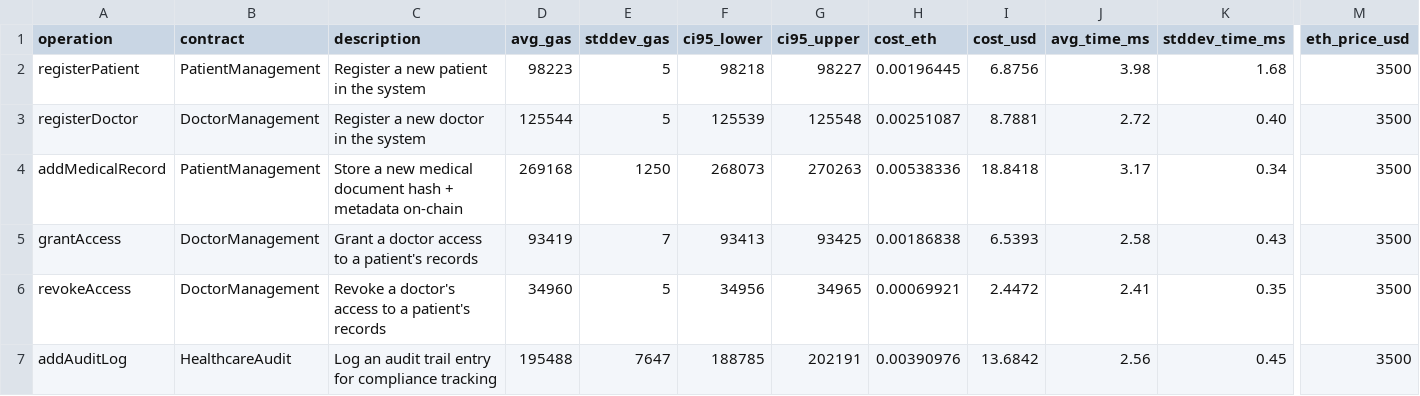
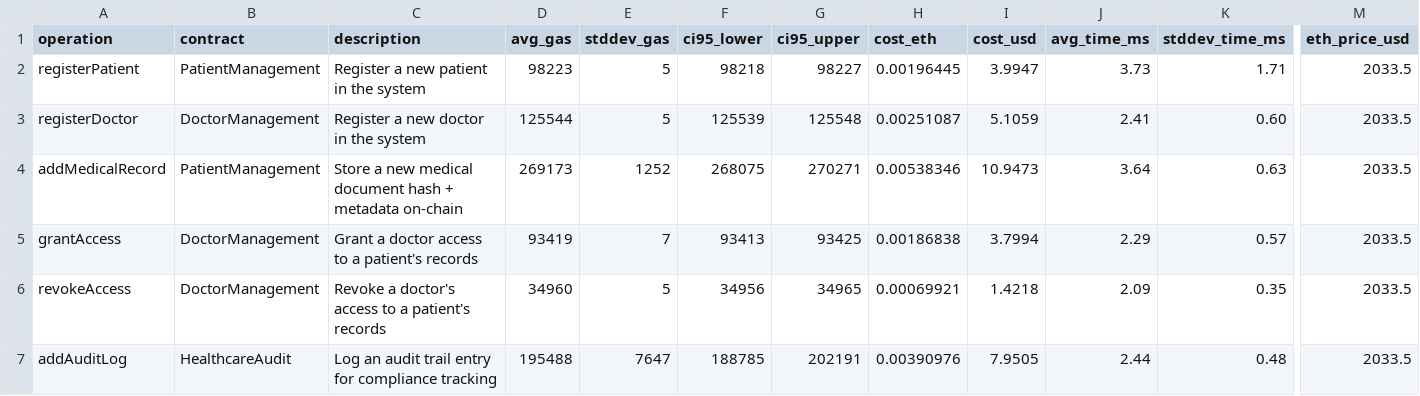
Before and after one commit to xd-sarthak/medical-doc-verification-using-blockchain, a CSV file: blockchain/data/gas-costs.csv, drawn as a sheet; only a part is shown, gaps mark what is left out; the diff names each change by its address in the sheet, - before the commit and + after, or states it on an @@ line.

Commit message:
Docs added for cost analysis

```diff
--- a/blockchain/data/gas-costs.csv
+++ b/blockchain/data/gas-costs.csv
-I2 (cost_usd): 6.8756
+I2 (cost_usd): 3.9947
-J2 (avg_time_ms): 3.98
+J2 (avg_time_ms): 3.73
-K2 (stddev_time_ms): 1.68
+K2 (stddev_time_ms): 1.71
-M2:M7 (eth_price_usd): 3500
+M2:M7 (eth_price_usd): 2033.5
-I3 (cost_usd): 8.7881
+I3 (cost_usd): 5.1059
-J3 (avg_time_ms): 2.72
+J3 (avg_time_ms): 2.41
-K3 (stddev_time_ms): 0.40
+K3 (stddev_time_ms): 0.60
-D4 (avg_gas): 269168
+D4 (avg_gas): 269173
-E4 (stddev_gas): 1250
+E4 (stddev_gas): 1252
-F4 (ci95_lower): 268073
+F4 (ci95_lower): 268075
-G4 (ci95_upper): 270263
+G4 (ci95_upper): 270271
-H4 (cost_eth): 0.00538336
+H4 (cost_eth): 0.00538346
-I4 (cost_usd): 18.8418
+I4 (cost_usd): 10.9473
-J4 (avg_time_ms): 3.17
+J4 (avg_time_ms): 3.64
-K4 (stddev_time_ms): 0.34
+K4 (stddev_time_ms): 0.63
-I5 (cost_usd): 6.5393
+I5 (cost_usd): 3.7994
-J5 (avg_time_ms): 2.58
+J5 (avg_time_ms): 2.29
-K5 (stddev_time_ms): 0.43
+K5 (stddev_time_ms): 0.57
-I6 (cost_usd): 2.4472
+I6 (cost_usd): 1.4218
-J6 (avg_time_ms): 2.41
+J6 (avg_time_ms): 2.09
-I7 (cost_usd): 13.6842
+I7 (cost_usd): 7.9505
-J7 (avg_time_ms): 2.56
+J7 (avg_time_ms): 2.44
-K7 (stddev_time_ms): 0.45
+K7 (stddev_time_ms): 0.48
```
Also changed, not shown: blockchain/data/gas-price-sensitivity.csv, blockchain/data/scalability.csv, 14 other files.
